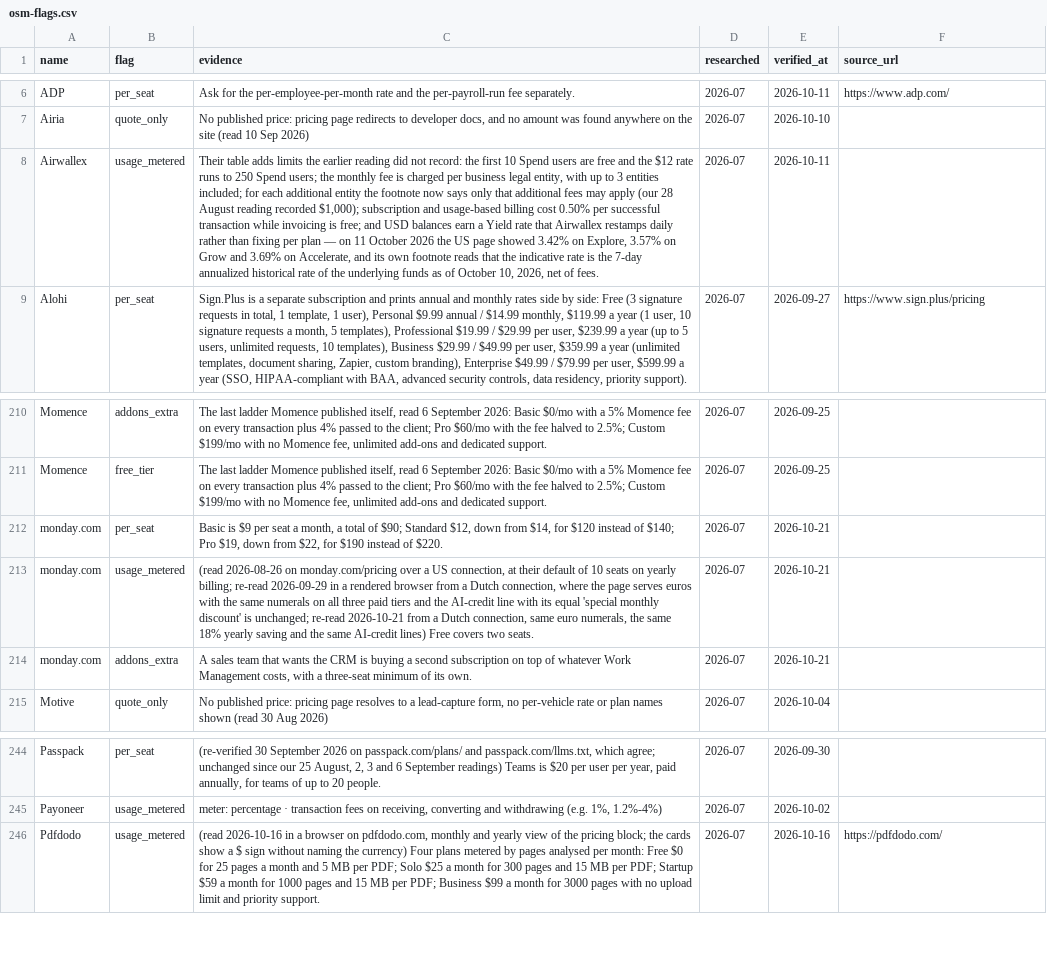
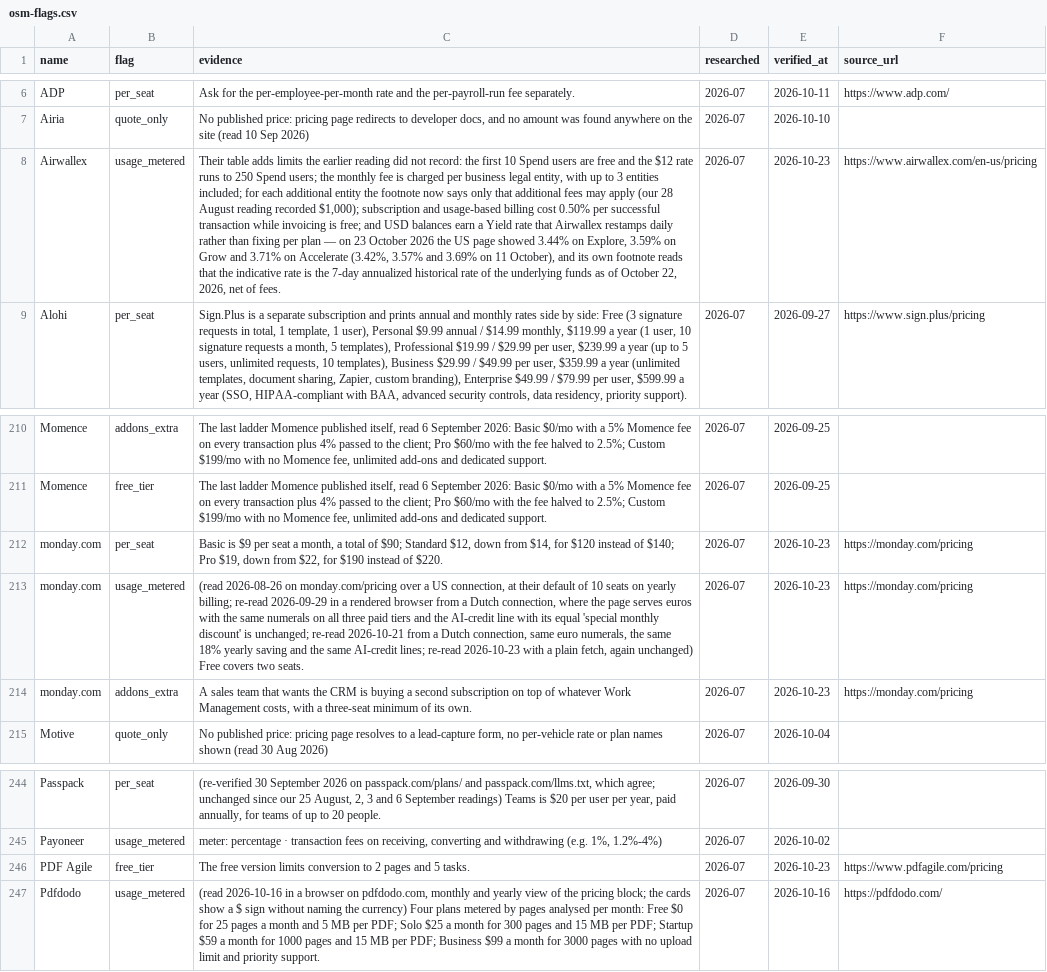
Before and after one commit to NewBegin-gif/officesoftwaremarketplace, a CSV file: data/osm-flags.csv, drawn as a sheet; only a part is shown, gaps mark what is left out; the diff names each change by its address in the sheet, - before the commit and + after, or states it on an @@ line.

```diff
--- a/data/osm-flags.csv
+++ b/data/osm-flags.csv
-C8 (evidence): …— on 11 October 2026 the US page showed 3.42% on Explore, 3.57% on Grow and 3.69% on Accelerate, and its own footnote reads that the indicative rate is the 7-day annualized historical rate of the underlying funds as of October 10, 2026, net…
+C8 (evidence): …— on 23 October 2026 the US page showed 3.44% on Explore, 3.59% on Grow and 3.71% on Accelerate (3.42%, 3.57% and 3.69% on 11 October), and its own footnote reads that the indicative rate is the 7-day annualized historical rate of the underlying funds as of October 22, 2026, net…
-E8 (verified_at): 2026-10-11
+E8 (verified_at): 2026-10-23
-F8 (source_url): (empty)
+F8 (source_url): https://www.airwallex.com/en-us/pricing
-E212:E214 (verified_at): 2026-10-21
+E212:E214 (verified_at): 2026-10-23
-F212:F214 (source_url): (empty)
+F212:F214 (source_url): https://monday.com/pricing
-C213 (evidence): …same AI-credit lines) Free covers…
+C213 (evidence): …same AI-credit lines; re-read 2026-10-23 with a plain fetch, again unchanged) Free covers…
+row 246: PDF Agile | free_tier | The free version limits conversion to 2 pages and 5 tasks. | 2026-07 | 2026-10-23 | https://www.pdfagile.com/pricing
```
Also changed, not shown: data/osm-tools.csv, 4 other files.
